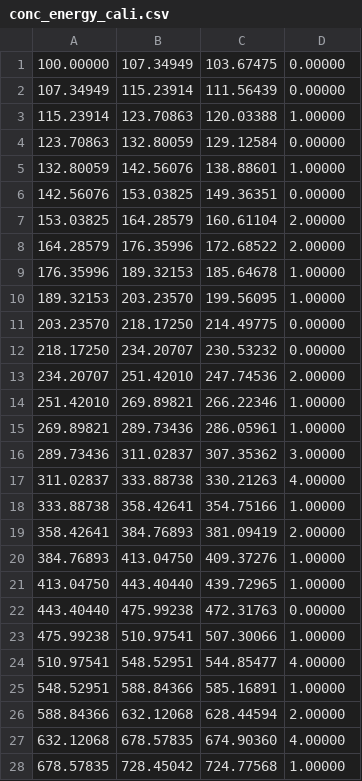
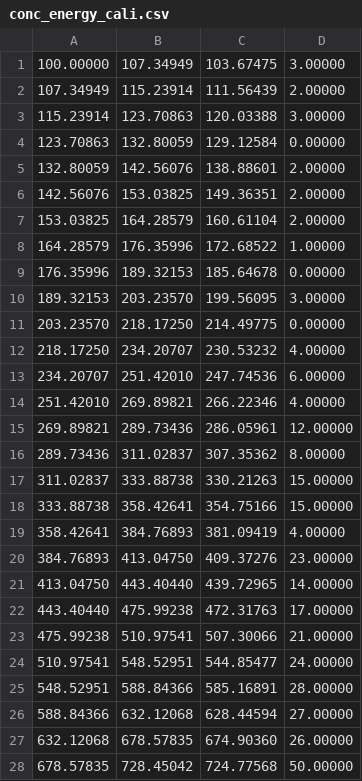
Before and after one commit to pcgrub/muondetector, a CSV file: utils/energy_calibration/conc_energy_cali.csv, drawn as a sheet; only a part is shown; the diff covers the shown part only.

```diff
--- a/utils/energy_calibration/conc_energy_cali.csv
+++ b/utils/energy_calibration/conc_energy_cali.csv
@@ -1,28 +1,28 @@
-100.00000,107.34949,103.67475,0.00000
-107.34949,115.23914,111.56439,0.00000
-115.23914,123.70863,120.03388,1.00000
+100.00000,107.34949,103.67475,3.00000
+107.34949,115.23914,111.56439,2.00000
+115.23914,123.70863,120.03388,3.00000
 123.70863,132.80059,129.12584,0.00000
-132.80059,142.56076,138.88601,1.00000
-142.56076,153.03825,149.36351,0.00000
+132.80059,142.56076,138.88601,2.00000
+142.56076,153.03825,149.36351,2.00000
 153.03825,164.28579,160.61104,2.00000
-164.28579,176.35996,172.68522,2.00000
-176.35996,189.32153,185.64678,1.00000
-189.32153,203.23570,199.56095,1.00000
+164.28579,176.35996,172.68522,1.00000
+176.35996,189.32153,185.64678,0.00000
+189.32153,203.23570,199.56095,3.00000
 203.23570,218.17250,214.49775,0.00000
-218.17250,234.20707,230.53232,0.00000
-234.20707,251.42010,247.74536,2.00000
-251.42010,269.89821,266.22346,1.00000
-269.89821,289.73436,286.05961,1.00000
-289.73436,311.02837,307.35362,3.00000
-311.02837,333.88738,330.21263,4.00000
-333.88738,358.42641,354.75166,1.00000
-358.42641,384.76893,381.09419,2.00000
-384.76893,413.04750,409.37276,1.00000
-413.04750,443.40440,439.72965,1.00000
-443.40440,475.99238,472.31763,0.00000
-475.99238,510.97541,507.30066,1.00000
-510.97541,548.52951,544.85477,4.00000
-548.52951,588.84366,585.16891,1.00000
-588.84366,632.12068,628.44594,2.00000
-632.12068,678.57835,674.90360,4.00000
-678.57835,728.45042,724.77568,1.00000
+218.17250,234.20707,230.53232,4.00000
+234.20707,251.42010,247.74536,6.00000
+251.42010,269.89821,266.22346,4.00000
+269.89821,289.73436,286.05961,12.00000
+289.73436,311.02837,307.35362,8.00000
+311.02837,333.88738,330.21263,15.00000
+333.88738,358.42641,354.75166,15.00000
+358.42641,384.76893,381.09419,4.00000
+384.76893,413.04750,409.37276,23.00000
+413.04750,443.40440,439.72965,14.00000
+443.40440,475.99238,472.31763,17.00000
+475.99238,510.97541,507.30066,21.00000
+510.97541,548.52951,544.85477,24.00000
+548.52951,588.84366,585.16891,28.00000
+588.84366,632.12068,628.44594,27.00000
+632.12068,678.57835,674.90360,26.00000
+678.57835,728.45042,724.77568,50.00000
```
Also changed, not shown: 68 edited cells elsewhere in this file, utils/energy_calibration/angular_cali.csv, 9 other files.
